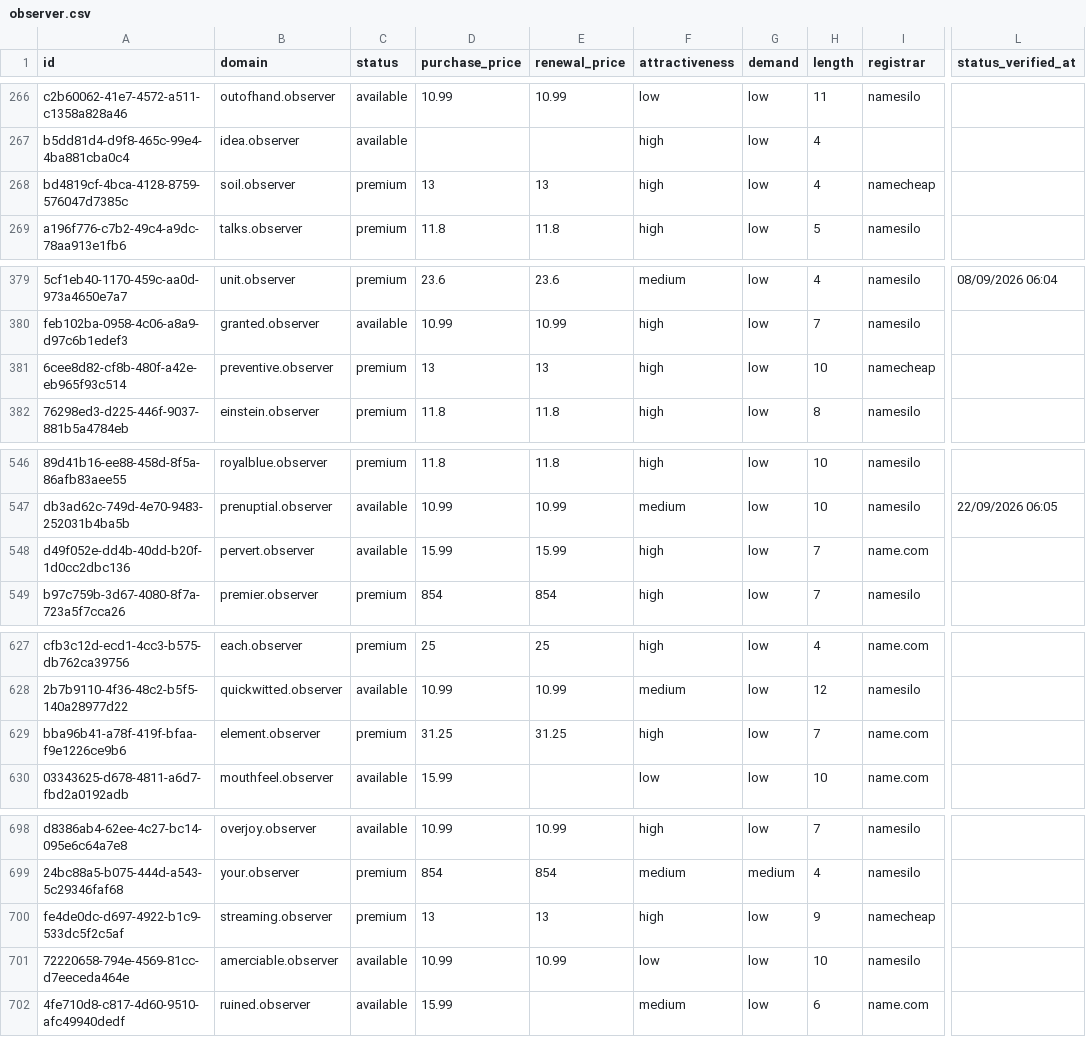
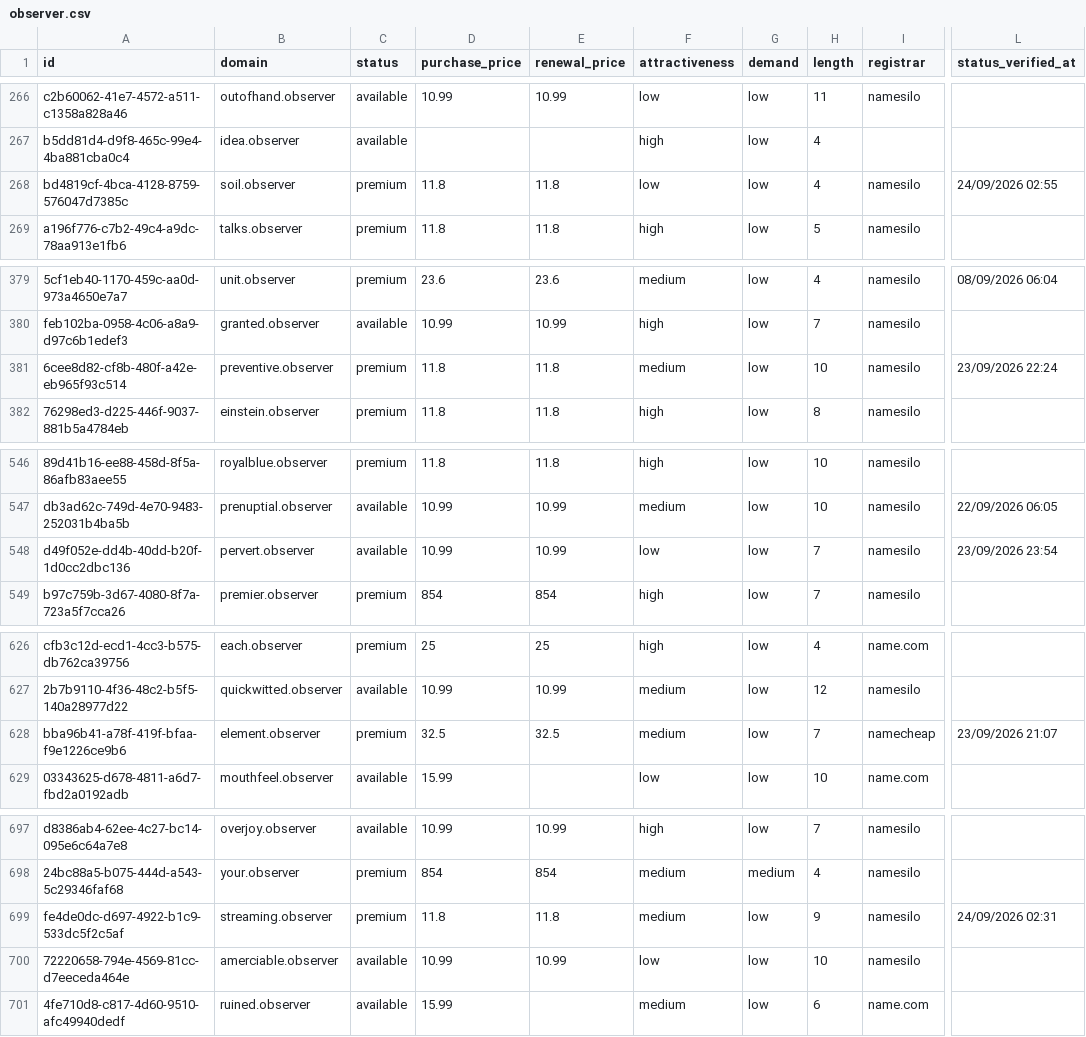
Before and after one commit to UniqueDomains/observer-oneword-domains, a CSV file: observer.csv, drawn as a sheet; only a part is shown, gaps mark what is left out; addresses are those after the commit; the diff covers the shown part only; the diff names each change by its address in the sheet, - before the commit and + after, or states it on an @@ line.

```diff
--- a/observer.csv
+++ b/observer.csv
-D268 (purchase_price): 13
+D268 (purchase_price): 11.8
-E268 (renewal_price): 13
+E268 (renewal_price): 11.8
-F268 (attractiveness): high
+F268 (attractiveness): low
-I268 (registrar): namecheap
+I268 (registrar): namesilo
-L268 (status_verified_at): (empty)
+L268 (status_verified_at): 24/09/2026 02:55
-D381 (purchase_price): 13
+D381 (purchase_price): 11.8
-E381 (renewal_price): 13
+E381 (renewal_price): 11.8
-F381 (attractiveness): high
+F381 (attractiveness): medium
-I381 (registrar): namecheap
+I381 (registrar): namesilo
-L381 (status_verified_at): (empty)
+L381 (status_verified_at): 23/09/2026 22:24
-D548 (purchase_price): 15.99
+D548 (purchase_price): 10.99
-E548 (renewal_price): 15.99
+E548 (renewal_price): 10.99
-F548 (attractiveness): high
+F548 (attractiveness): low
-I548 (registrar): name.com
+I548 (registrar): namesilo
-L548 (status_verified_at): (empty)
+L548 (status_verified_at): 23/09/2026 23:54
-D628 (purchase_price): 31.25
+D628 (purchase_price): 32.5
-E628 (renewal_price): 31.25
+E628 (renewal_price): 32.5
-F628 (attractiveness): high
+F628 (attractiveness): medium
-I628 (registrar): name.com
+I628 (registrar): namecheap
-L628 (status_verified_at): (empty)
+L628 (status_verified_at): 23/09/2026 21:07
-D699 (purchase_price): 13
+D699 (purchase_price): 11.8
-E699 (renewal_price): 13
+E699 (renewal_price): 11.8
-F699 (attractiveness): high
+F699 (attractiveness): medium
-I699 (registrar): namecheap
+I699 (registrar): namesilo
-L699 (status_verified_at): (empty)
+L699 (status_verified_at): 24/09/2026 02:31
```
Also changed, not shown: 1 added row, 1 removed row and 113 edited cells elsewhere in this file, 4 other files.
